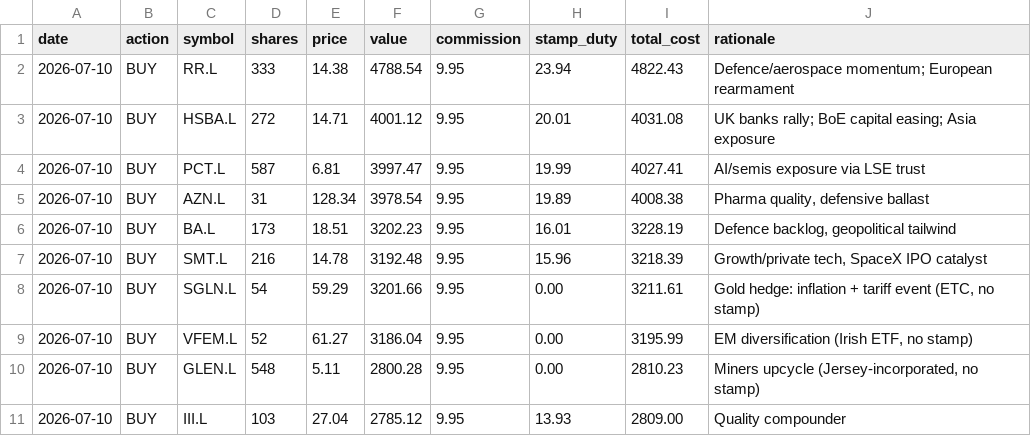
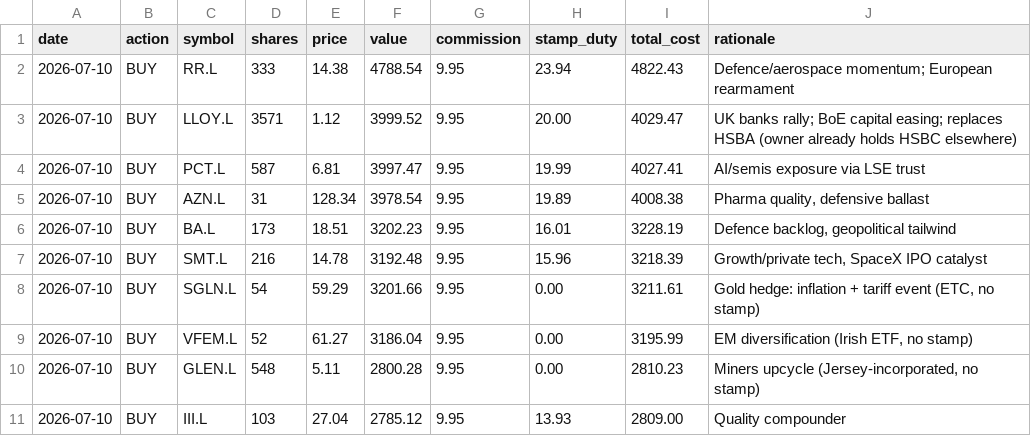
Before and after one commit to tabologyali/browserautomation, a CSV file: data/trades.csv, drawn as a sheet; removed rows and columns are numbered as before the commit, all else as after; the diff names each change by its address in the sheet, - before the commit and + after, or states it on an @@ line.

```diff
--- a/data/trades.csv
+++ b/data/trades.csv
-row 3: 2026-07-10 | BUY | HSBA.L | 272 | 14.71 | 4001.12 | 9.95 | 20.01 | 4031.08 | UK banks rally; BoE capital easing; Asia exposure
+row 3: 2026-07-10 | BUY | LLOY.L | 3571 | 1.12 | 3999.52 | 9.95 | 20.00 | 4029.47 | UK banks rally; BoE capital easing; replaces HSBA (owner already holds HSBC elsewhere)
```
Also changed, not shown: 3 other files.
